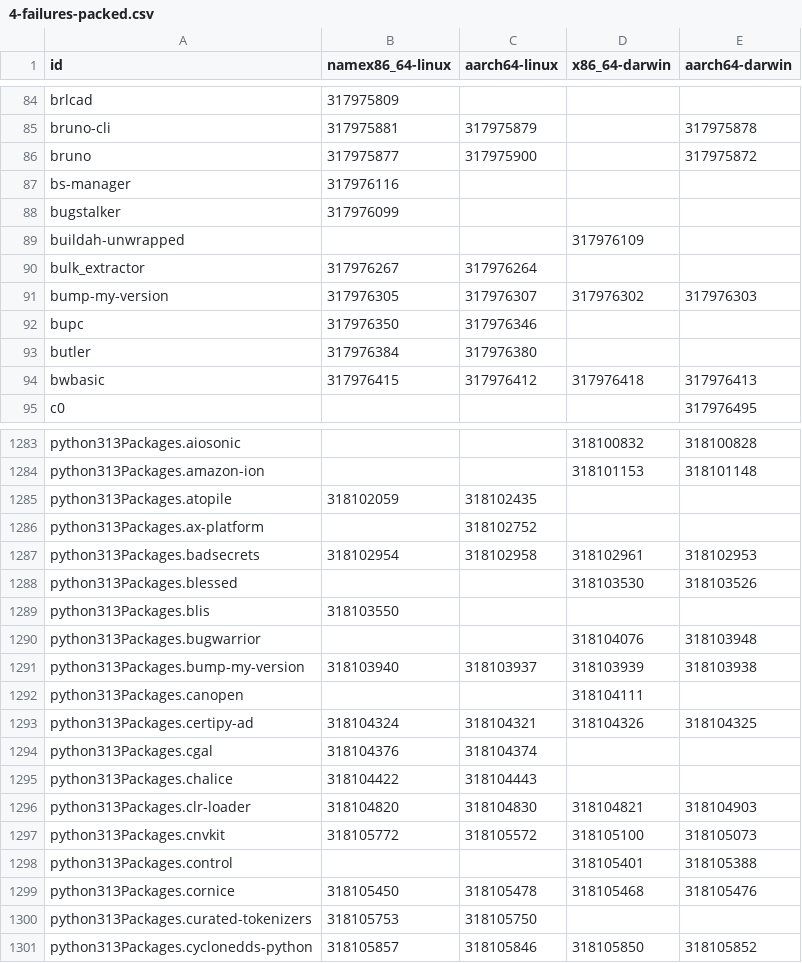
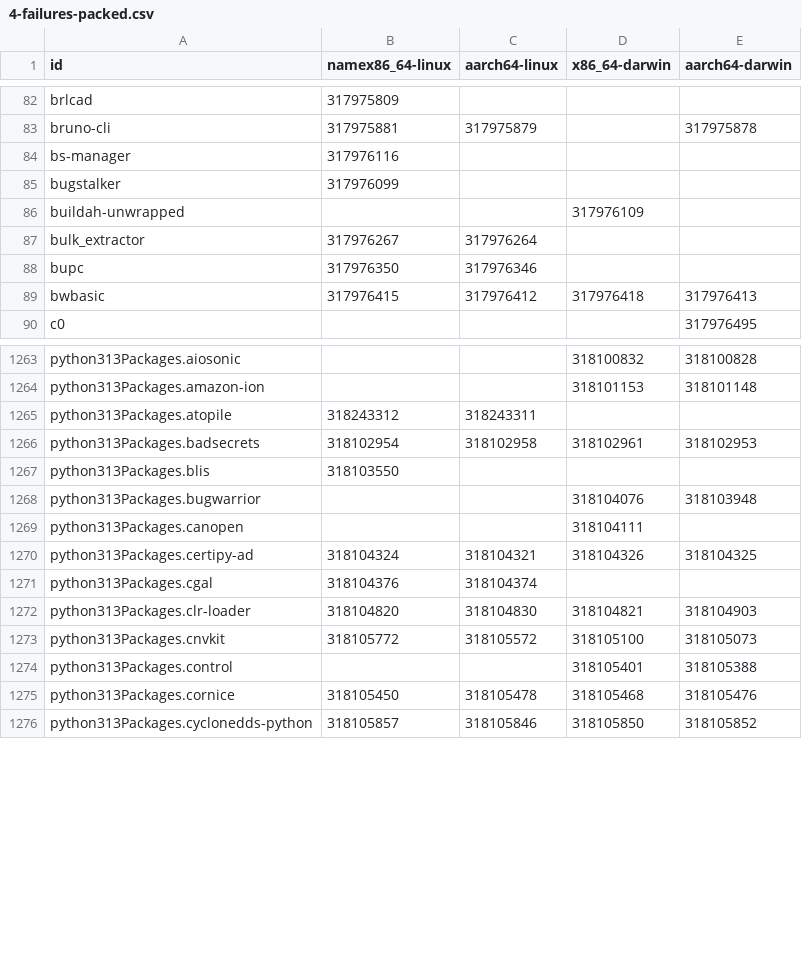
Before and after one commit to Sigmanificient/nixpkgs-failure-notify, a CSV file: results/4-failures-packed.csv, drawn as a sheet; only a part is shown, gaps mark what is left out; the diff covers the shown part only.

```diff
--- a/results/4-failures-packed.csv
+++ b/results/4-failures-packed.csv
@@ -85,3 +83,2 @@ brlcad,317975809,,,
 bruno-cli,317975881,317975879,,317975878
-bruno,317975877,317975900,,317975872
 bs-manager,317976116,,,
@@ -90,5 +87,3 @@ buildah-unwrapped,,,317976109,
 bulk_extractor,317976267,317976264,,
-bump-my-version,317976305,317976307,317976302,317976303
 bupc,317976350,317976346,,
-butler,317976384,317976380,,
 bwbasic,317976415,317976412,317976418,317976413
@@ -1284,9 +1264,6 @@ python313Packages.aiosonic,,,318100832,318100828
 python313Packages.amazon-ion,,,318101153,318101148
-python313Packages.atopile,318102059,318102435,,
-python313Packages.ax-platform,,318102752,,
+python313Packages.atopile,318243312,318243311,,
 python313Packages.badsecrets,318102954,318102958,318102961,318102953
-python313Packages.blessed,,,318103530,318103526
 python313Packages.blis,318103550,,,
 python313Packages.bugwarrior,,,318104076,318103948
-python313Packages.bump-my-version,318103940,318103937,318103939,318103938
 python313Packages.canopen,,,318104111,
@@ -1294,3 +1271,2 @@ python313Packages.certipy-ad,318104324,318104321,318104326,318104325
 python313Packages.cgal,318104376,318104374,,
-python313Packages.chalice,318104422,318104443,,
 python313Packages.clr-loader,318104820,318104830,318104821,318104903
@@ -1299,3 +1275,2 @@ python313Packages.control,,,318105401,318105388
 python313Packages.cornice,318105450,318105478,318105468,318105476
-python313Packages.curated-tokenizers,318105753,318105750,,
 python313Packages.cyclonedds-python,318105857,318105846,318105850,318105852
```
Also changed, not shown: 4 added rows, 27 removed rows and 41 edited cells elsewhere in this file, results/2-failures.csv, results/3-failures-aarch64-darwin.csv, 5 other files.
